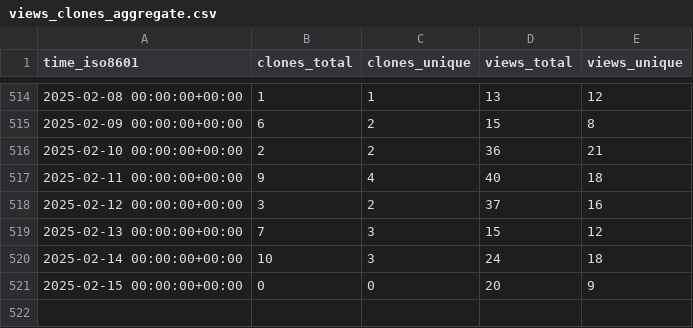
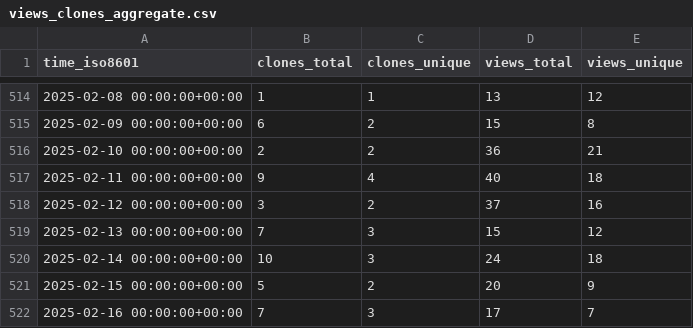
Before and after one commit to orabe/hctsa, a CSV file: benfulcher/hctsa/ghrs-data/views_clones_aggregate.csv, drawn as a sheet; only a part is shown, gaps mark what is left out.

```diff
--- a/benfulcher/hctsa/ghrs-data/views_clones_aggregate.csv
+++ b/benfulcher/hctsa/ghrs-data/views_clones_aggregate.csv
@@ -520,2 +520,3 @@ time_iso8601,clones_total,clones_unique,views_total,views_unique
 2025-02-14 00:00:00+00:00,10,3,24,18
-2025-02-15 00:00:00+00:00,0,0,20,9
+2025-02-15 00:00:00+00:00,5,2,20,9
+2025-02-16 00:00:00+00:00,7,3,17,7
```
Also changed, not shown: 1 other file.
